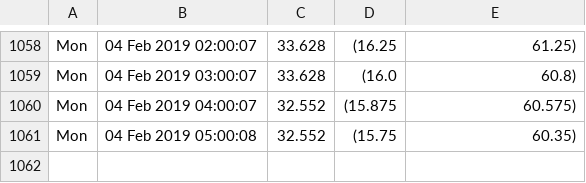
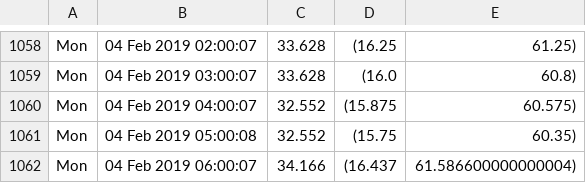
Before and after one commit to alfalimajuliett/QlabTempData, a CSV file: temp.csv, drawn as a sheet; only a part is shown, gaps mark what is left out.

Commit message:
Update data

```diff
--- a/temp.csv
+++ b/temp.csv
@@ -1061 +1061,2 @@ Mon, 04 Feb 2019 04:00:07,32.552,(15.875, 60.575)
 Mon, 04 Feb 2019 05:00:08,32.552,(15.75, 60.35)
+Mon, 04 Feb 2019 06:00:07,34.166,(16.437, 61.586600000000004)
```
